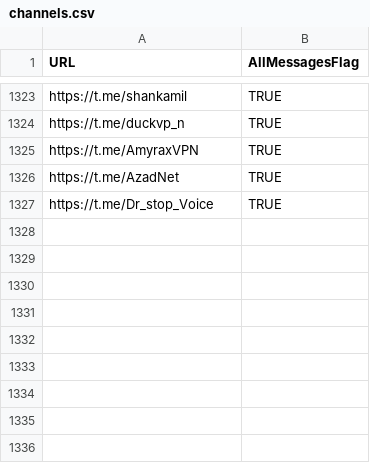
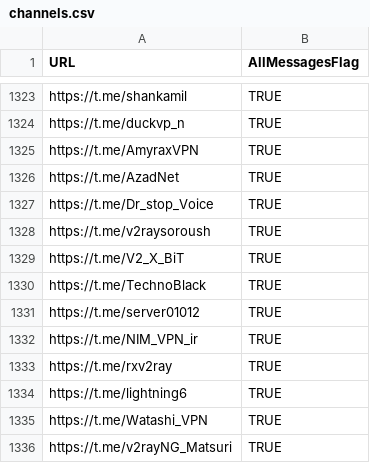
Before and after one commit to sakha1370/V2rayCollector, a CSV file: channels.csv, drawn as a sheet; only a part is shown, gaps mark what is left out.

```diff
--- a/channels.csv
+++ b/channels.csv
@@ -1327 +1327,10 @@ https://t.me/AzadNet,TRUE
 https://t.me/Dr_stop_Voice,TRUE
+https://t.me/v2raysoroush,TRUE
+https://t.me/V2_X_BiT,TRUE
+https://t.me/TechnoBlack,TRUE
+https://t.me/server01012,TRUE
+https://t.me/NIM_VPN_ir,TRUE
+https://t.me/rxv2ray,TRUE
+https://t.me/lightning6,TRUE
+https://t.me/Watashi_VPN,TRUE
+https://t.me/v2rayNG_Matsuri,TRUE
```
Also changed, not shown: 1 other file.
